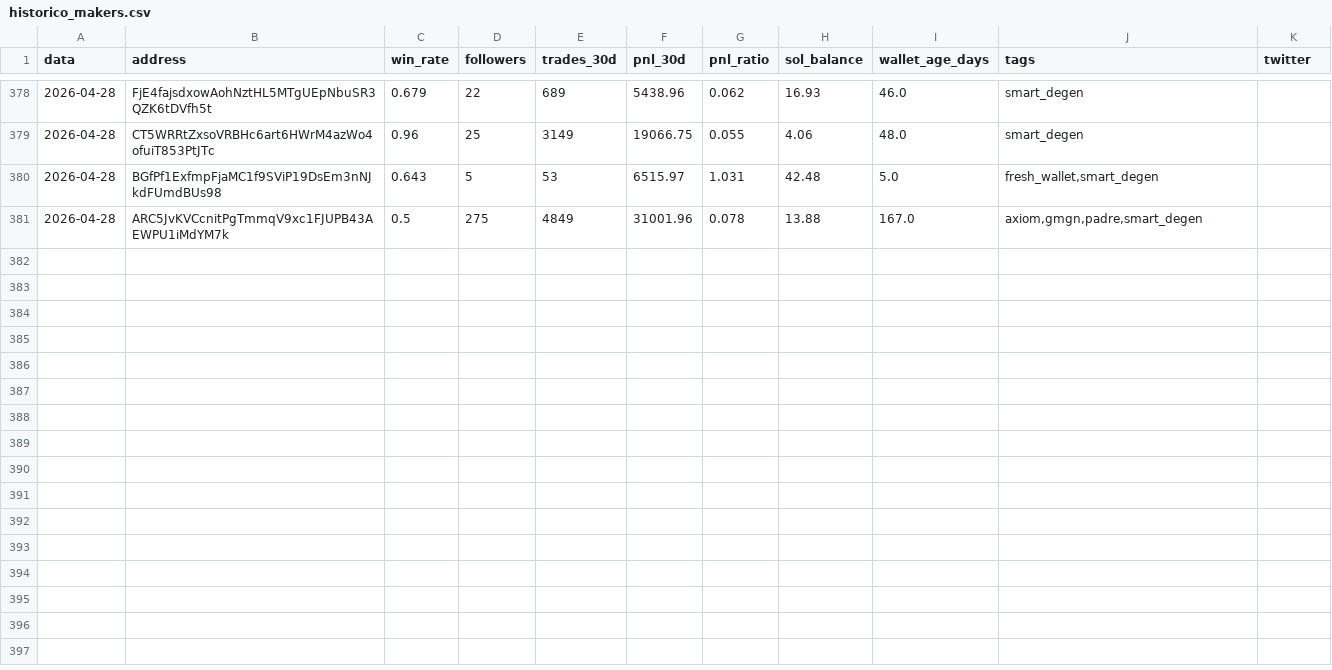
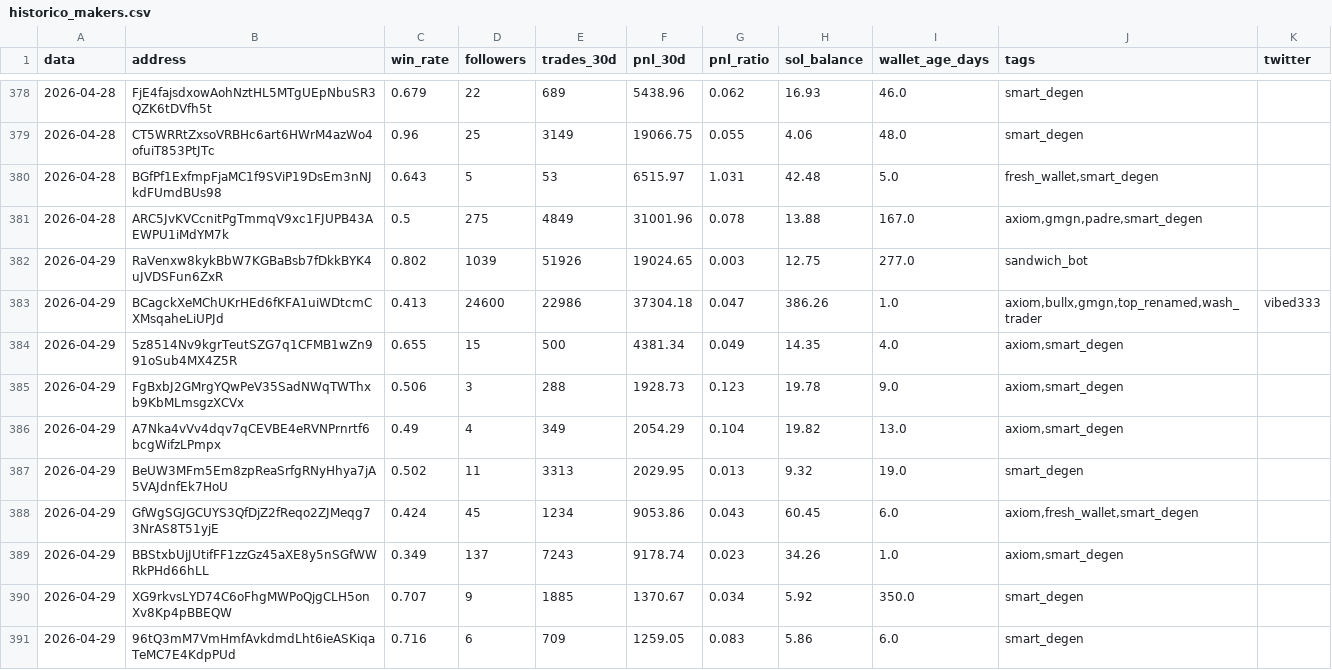
Before and after one commit to justafake33/descobrir_carteiras, a CSV file: historico_makers.csv, drawn as a sheet; only a part is shown, gaps mark what is left out; the diff covers the shown part only; the diff names each change by its address in the sheet, - before the commit and + after, or states it on an @@ line.

```diff
--- a/historico_makers.csv
+++ b/historico_makers.csv
+row 382: 2026-04-29 | RaVenxw8kykBbW7KGBaBsb7fDkkBYK4uJVDSFun6ZxR | 0.802 | 1039 | 51926 | 19024.65 | 0.003 | 12.75 | 277.0 | sandwich_bot
+row 383: 2026-04-29 | BCagckXeMChUKrHEd6fKFA1uiWDtcmCXMsqaheLiUPJd | 0.413 | 24600 | 22986 | 37304.18 | 0.047 | 386.26 | 1.0 | axiom,bullx,gmgn,top_renamed,wash_trader | vibed333
+row 384: 2026-04-29 | 5z8514Nv9kgrTeutSZG7q1CFMB1wZn991oSub4MX4Z5R | 0.655 | 15 | 500 | 4381.34 | 0.049 | 14.35 | 4.0 | axiom,smart_degen
+row 385: 2026-04-29 | FgBxbJ2GMrgYQwPeV35SadNWqTWThxb9KbMLmsgzXCVx | 0.506 | 3 | 288 | 1928.73 | 0.123 | 19.78 | 9.0 | axiom,smart_degen
+row 386: 2026-04-29 | A7Nka4vVv4dqv7qCEVBE4eRVNPrnrtf6bcgWifzLPmpx | 0.49 | 4 | 349 | 2054.29 | 0.104 | 19.82 | 13.0 | axiom,smart_degen
+row 387: 2026-04-29 | BeUW3MFm5Em8zpReaSrfgRNyHhya7jA5VAJdnfEk7HoU | 0.502 | 11 | 3313 | 2029.95 | 0.013 | 9.32 | 19.0 | smart_degen
+row 388: 2026-04-29 | GfWgSGJGCUYS3QfDjZ2fReqo2ZJMeqg73NrAS8T51yjE | 0.424 | 45 | 1234 | 9053.86 | 0.043 | 60.45 | 6.0 | axiom,fresh_wallet,smart_degen
+row 389: 2026-04-29 | BBStxbUjJUtifFF1zzGz45aXE8y5nSGfWWRkPHd66hLL | 0.349 | 137 | 7243 | 9178.74 | 0.023 | 34.26 | 1.0 | axiom,smart_degen
+row 390: 2026-04-29 | XG9rkvsLYD74C6oFhgMWPoQjgCLH5onXv8Kp4pBBEQW | 0.707 | 9 | 1885 | 1370.67 | 0.034 | 5.92 | 350.0 | smart_degen
+row 391: 2026-04-29 | 96tQ3mM7VmHmfAvkdmdLht6ieASKiqaTeMC7E4KdpPUd | 0.716 | 6 | 709 | 1259.05 | 0.083 | 5.86 | 6.0 | smart_degen
```
Also changed, not shown: 9 added rows elsewhere in this file.
